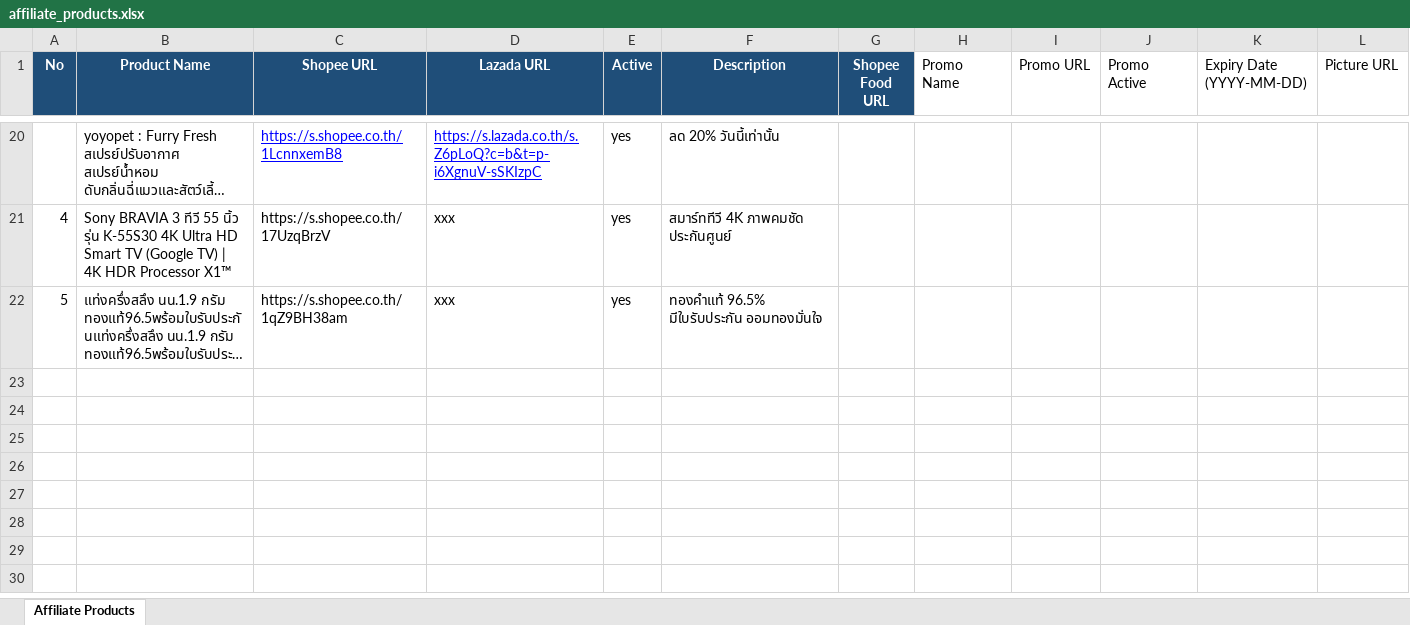
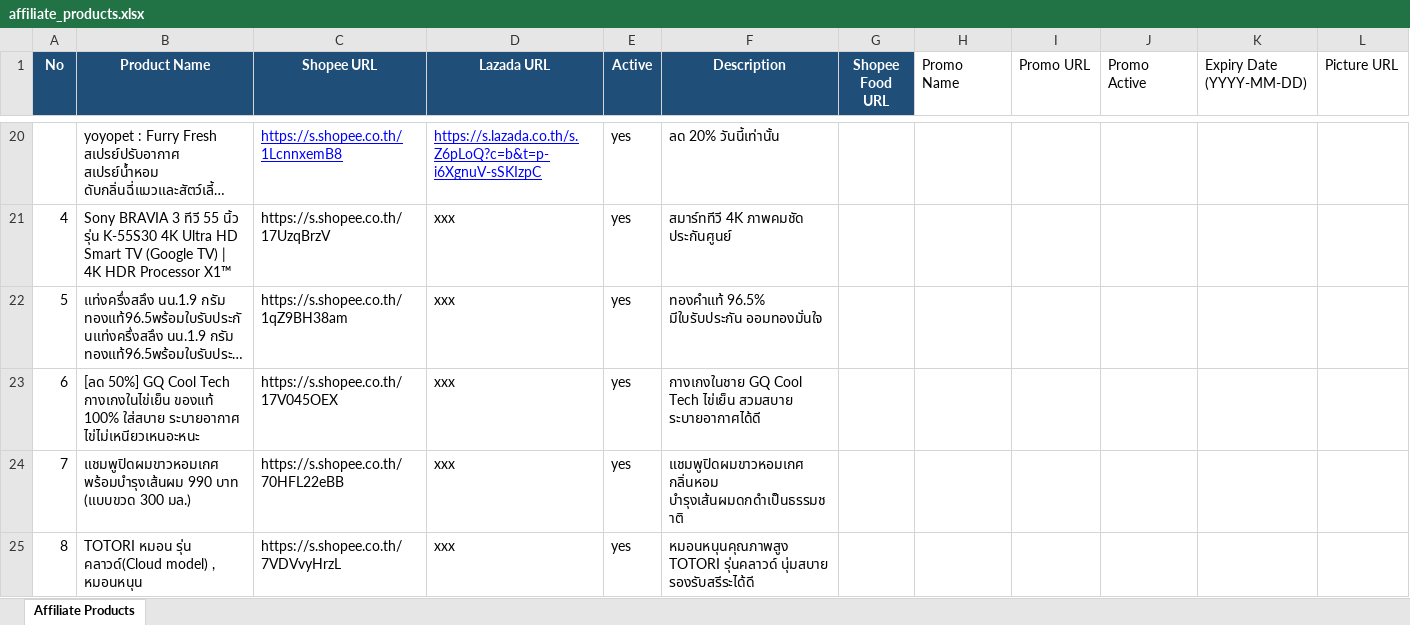
Before and after one commit to tongono-creator/rocket, an Excel workbook: affiliate_products.xlsx, sheet Affiliate Products, drawn as a sheet; only a part is shown, gaps mark what is left out; long unchanged cells end in …; values as stored, in another font and other column widths than the file's, no borders; the diff names each change by its address in the sheet, - before the commit and + after, or states it on an @@ line.

Commit message:
Add GQ Underwear, Homkes Hair Dye, and Totori Pillow to affiliate products

```diff
--- a/affiliate_products.xlsx (sheet Affiliate Products)
+++ b/affiliate_products.xlsx (sheet Affiliate Products)
+row 23: 6 | [ลด 50%] GQ Cool Tech กางเกงในไข่เย็น ของแท้ 100% ใส่สบาย ระบายอากาศ ไข่ไม่เหนียวเหนอะหนะ | https://s.shopee.co.th/17V045OEX | xxx | yes | กางเกงในชาย GQ Cool Tech ไข่เย็น สวมสบาย ระบายอากาศได้ดี
+row 24: 7 | แชมพูปิดผมขาวหอมเกศ พร้อมบำรุงเส้นผม 990 บาท (แบบขวด 300 มล.) | https://s.shopee.co.th/70HFL22eBB | xxx | yes | แชมพูปิดผมขาวหอมเกศ กลิ่นหอม บำรุงเส้นผมดกดำเป็นธรรมชาติ
+row 25: 8 | TOTORI หมอน รุ่น คลาวด์(Cloud model) , หมอนหนุน | https://s.shopee.co.th/7VDVvyHrzL | xxx | yes | หมอนหนุนคุณภาพสูง TOTORI รุ่นคลาวด์ นุ่มสบาย รองรับสรีระได้ดี
```
